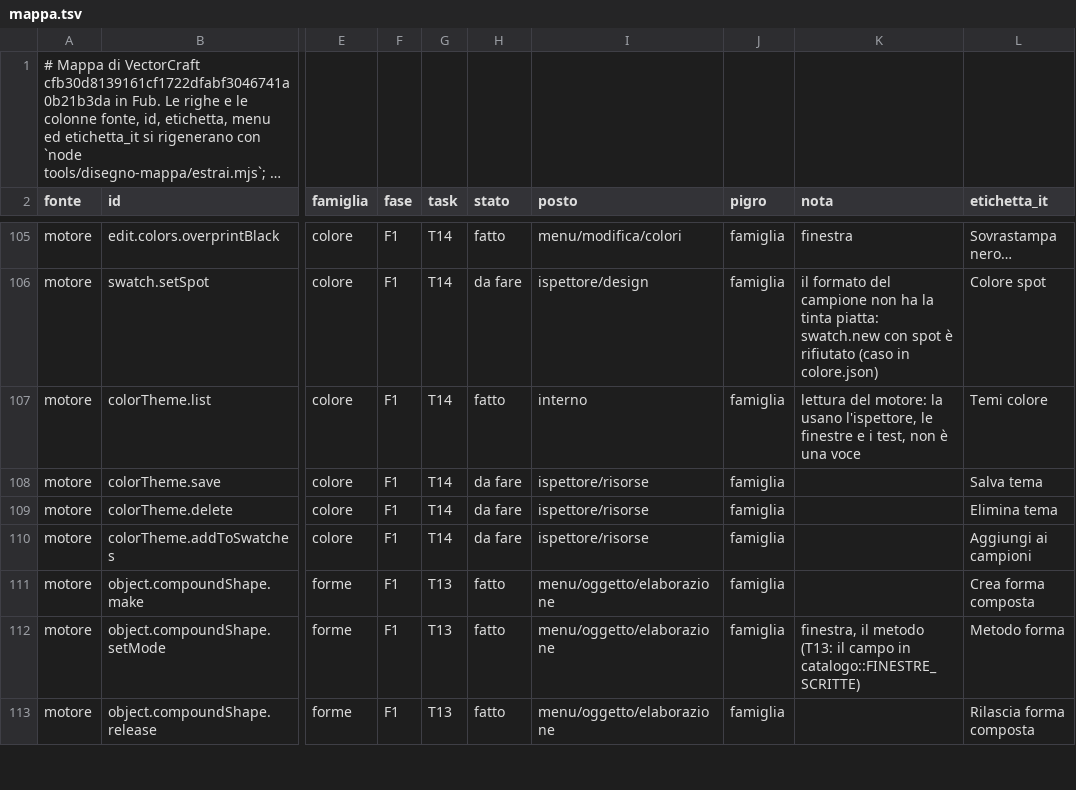
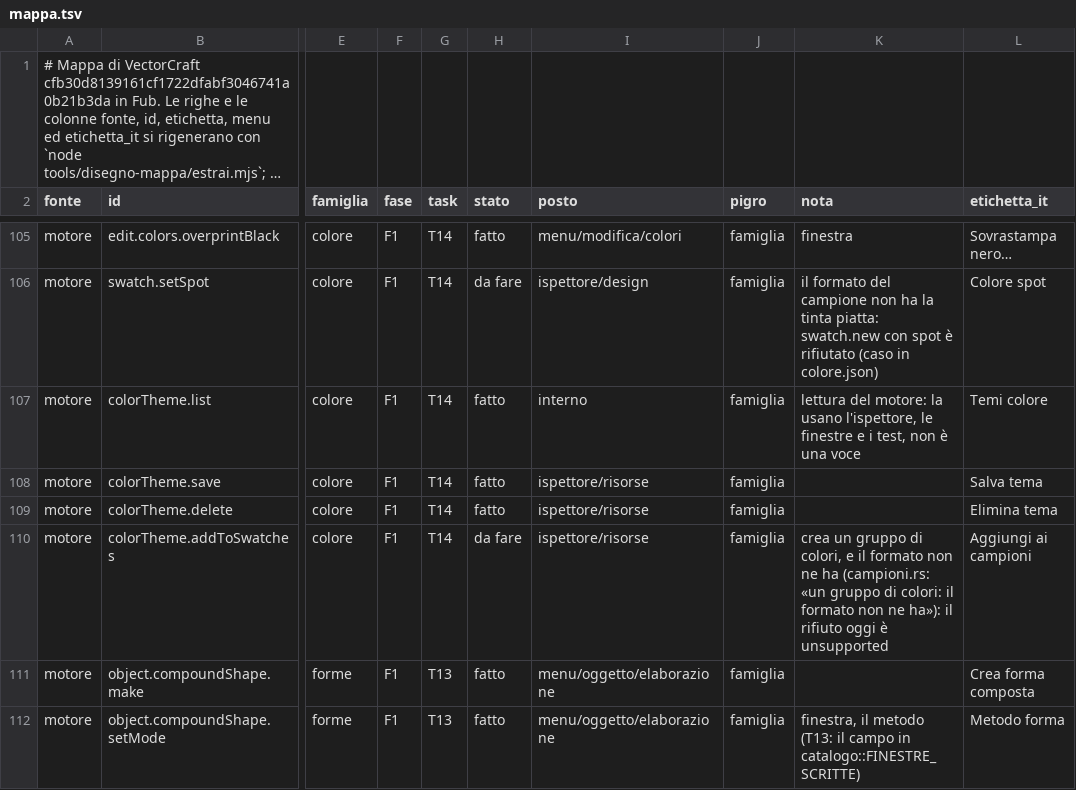
Before and after one commit to Fubeo/Fub, a TSV file: crates/fub-disegno/mappa.tsv, drawn as a sheet; only a part is shown, gaps mark what is left out; the shorter side is filled out with more unchanged rows; long unchanged cells end in …; the diff names each change by its address in the sheet, - before the commit and + after, or states it on an @@ line.

Commit message:
feat(disegno): salva e togli un tema del colore, nelle preferenze del motore

```diff
--- a/crates/fub-disegno/mappa.tsv
+++ b/crates/fub-disegno/mappa.tsv
-H108:H109 (stato): da fare
+H108:H109 (stato): fatto
-K110 (nota): (empty)
+K110 (nota): crea un gruppo di colori, e il formato non ne ha (campioni.rs: «un gruppo di colori: il formato non ne ha»): il rifiuto oggi è unsupported
```
Also changed, not shown: 6 other files.
